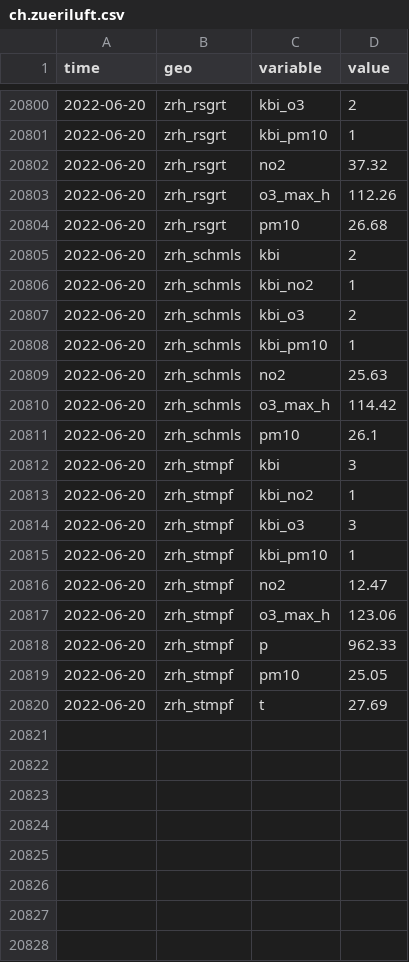
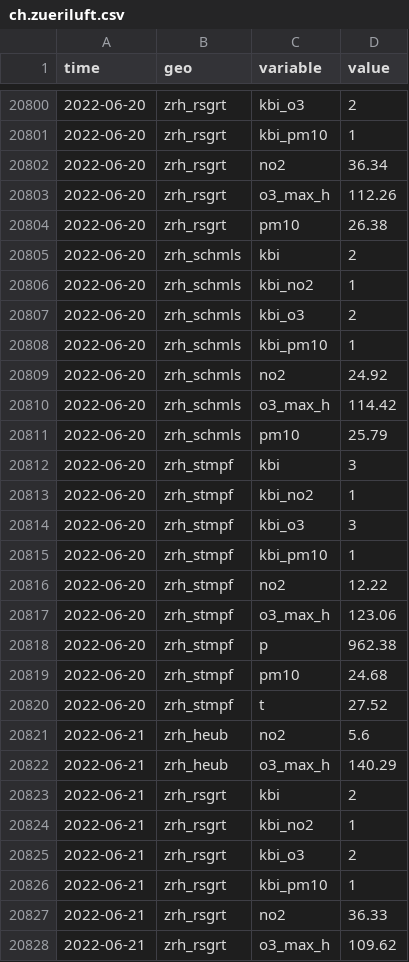
Before and after one commit to KOF-ch/economic-monitoring, a CSV file: data/ch.zueriluft.csv, drawn as a sheet; only a part is shown, gaps mark what is left out; the diff covers the shown part only.

Commit message:
automatic data update at 2022-06-22 00:53:35

```diff
--- a/data/ch.zueriluft.csv
+++ b/data/ch.zueriluft.csv
@@ -20801,5 +20801,5 @@ time,geo,variable,value
 2022-06-20,zrh_rsgrt,kbi_pm10,1
-2022-06-20,zrh_rsgrt,no2,37.32
+2022-06-20,zrh_rsgrt,no2,36.34
 2022-06-20,zrh_rsgrt,o3_max_h,112.26
-2022-06-20,zrh_rsgrt,pm10,26.68
+2022-06-20,zrh_rsgrt,pm10,26.38
 2022-06-20,zrh_schmls,kbi,2
@@ -20808,5 +20808,5 @@ time,geo,variable,value
 2022-06-20,zrh_schmls,kbi_pm10,1
-2022-06-20,zrh_schmls,no2,25.63
+2022-06-20,zrh_schmls,no2,24.92
 2022-06-20,zrh_schmls,o3_max_h,114.42
-2022-06-20,zrh_schmls,pm10,26.1
+2022-06-20,zrh_schmls,pm10,25.79
 2022-06-20,zrh_stmpf,kbi,3
@@ -20815,6 +20815,14 @@ time,geo,variable,value
 2022-06-20,zrh_stmpf,kbi_pm10,1
-2022-06-20,zrh_stmpf,no2,12.47
+2022-06-20,zrh_stmpf,no2,12.22
 2022-06-20,zrh_stmpf,o3_max_h,123.06
-2022-06-20,zrh_stmpf,p,962.33
-2022-06-20,zrh_stmpf,pm10,25.05
-2022-06-20,zrh_stmpf,t,27.69
+2022-06-20,zrh_stmpf,p,962.38
+2022-06-20,zrh_stmpf,pm10,24.68
+2022-06-20,zrh_stmpf,t,27.52
+2022-06-21,zrh_heub,no2,5.6
+2022-06-21,zrh_heub,o3_max_h,140.29
+2022-06-21,zrh_rsgrt,kbi,2
+2022-06-21,zrh_rsgrt,kbi_no2,1
+2022-06-21,zrh_rsgrt,kbi_o3,2
+2022-06-21,zrh_rsgrt,kbi_pm10,1
+2022-06-21,zrh_rsgrt,no2,36.33
+2022-06-21,zrh_rsgrt,o3_max_h,109.62
```
Also changed, not shown: 17 added rows and 1 edited cell elsewhere in this file, data/ch.seco.jobroom.vacancies.csv, data/ch.shab.csv, 22 other files.
